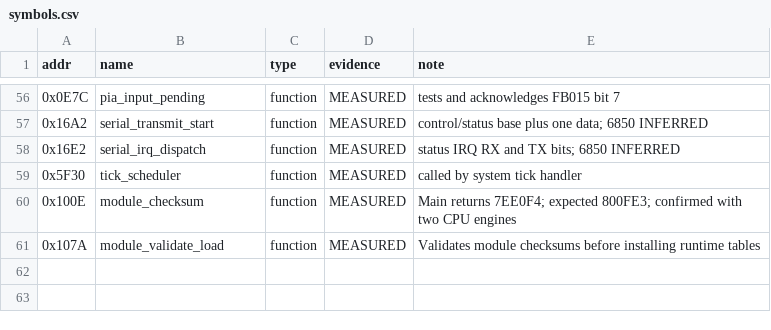
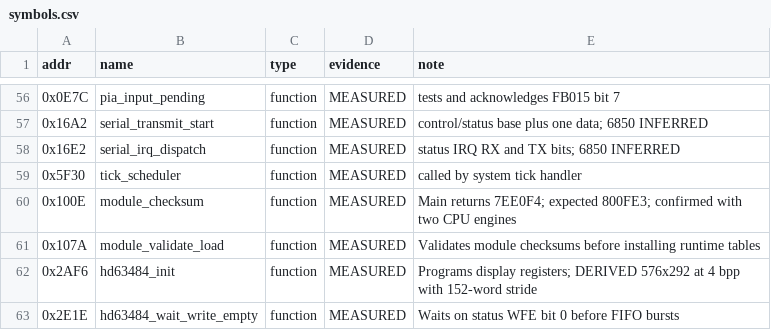
Before and after one commit to Vesuri/raypokeri, a CSV file: disasm/symbols.csv, drawn as a sheet; only a part is shown, gaps mark what is left out.

Commit message:
Decode HD63484 display geometry and timing for native frames

```diff
--- a/disasm/symbols.csv
+++ b/disasm/symbols.csv
@@ -61 +61,3 @@ addr,name,type,evidence,note
 0x107A,module_validate_load,function,MEASURED,Validates module checksums before installing runtime tables
+0x2AF6,hd63484_init,function,MEASURED,Programs display registers; DERIVED 576x292 at 4 bpp with 152-word stride
+0x2E1E,hd63484_wait_write_empty,function,MEASURED,Waits on status WFE bit 0 before FIFO bursts
```
Also changed, not shown: ghidra_scripts/entrypoints.csv, 2 other files.
